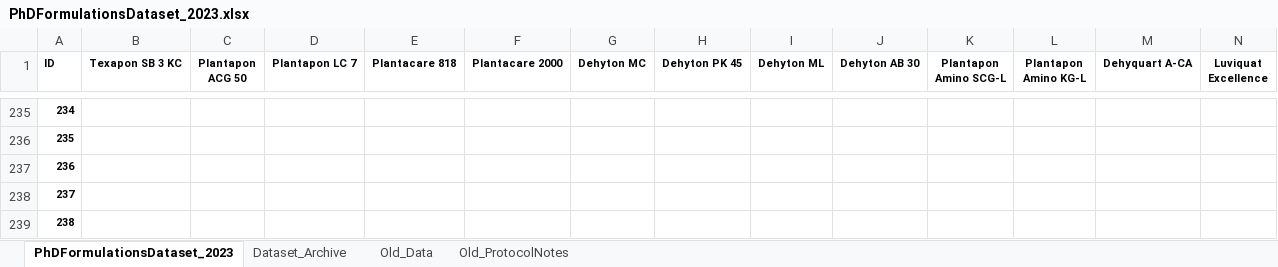
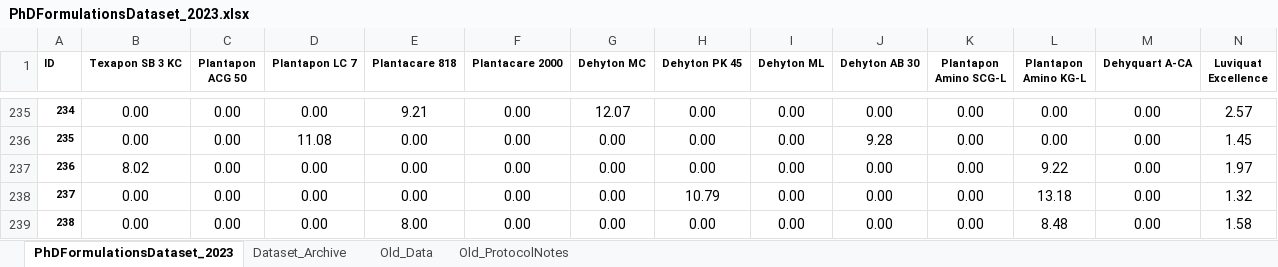
Before and after one commit to AniketChitre/formulations-prep, an Excel workbook: PhDFormulationsDataset_2023.xlsx, sheet PhDFormulationsDataset_2023, drawn as a sheet; only a part is shown, gaps mark what is left out; values as stored, in another font and other column widths than the file's, no borders; conditional formats not drawn; the diff covers the shown part only; the diff names each change by its address in the sheet, - before the commit and + after, or states it on an @@ line.

Commit message:
Updated dataset

```diff
--- a/PhDFormulationsDataset_2023.xlsx (sheet PhDFormulationsDataset_2023)
+++ b/PhDFormulationsDataset_2023.xlsx (sheet PhDFormulationsDataset_2023)
-B235:B236 (Texapon SB 3 KC): (empty)
+B235:B236 (Texapon SB 3 KC): 0.00
-C235:C239 (Plantapon ACG 50): (empty)
+C235:C239 (Plantapon ACG 50): 0.00
-D235 (Plantapon LC 7): (empty)
+D235 (Plantapon LC 7): 0.00
-E235 (Plantacare 818): (empty)
+E235 (Plantacare 818): 9.21
-F235:F239 (Plantacare 2000): (empty)
+F235:F239 (Plantacare 2000): 0.00
-G235 (Dehyton MC): (empty)
+G235 (Dehyton MC): 12.07
-H235:H237 (Dehyton PK 45): (empty)
+H235:H237 (Dehyton PK 45): 0.00
-I235:I239 (Dehyton ML): (empty)
+I235:I239 (Dehyton ML): 0.00
-J235 (Dehyton AB 30): (empty)
+J235 (Dehyton AB 30): 0.00
-K235:K239 (Plantapon Amino SCG-L): (empty)
+K235:K239 (Plantapon Amino SCG-L): 0.00
-L235:L236 (Plantapon Amino KG-L): (empty)
+L235:L236 (Plantapon Amino KG-L): 0.00
-M235:M239 (Dehyquart A-CA): (empty)
+M235:M239 (Dehyquart A-CA): 0.00
-N235 (Luviquat Excellence): (empty)
+N235 (Luviquat Excellence): 2.57
-D236 (Plantapon LC 7): (empty)
+D236 (Plantapon LC 7): 11.08
-E236:E238 (Plantacare 818): (empty)
+E236:E238 (Plantacare 818): 0.00
-G236:G239 (Dehyton MC): (empty)
+G236:G239 (Dehyton MC): 0.00
-J236 (Dehyton AB 30): (empty)
+J236 (Dehyton AB 30): 9.28
-N236 (Luviquat Excellence): (empty)
+N236 (Luviquat Excellence): 1.45
-B237 (Texapon SB 3 KC): (empty)
+B237 (Texapon SB 3 KC): 8.02
-D237:D239 (Plantapon LC 7): (empty)
+D237:D239 (Plantapon LC 7): 0.00
-J237:J239 (Dehyton AB 30): (empty)
+J237:J239 (Dehyton AB 30): 0.00
-L237 (Plantapon Amino KG-L): (empty)
+L237 (Plantapon Amino KG-L): 9.22
-N237 (Luviquat Excellence): (empty)
+N237 (Luviquat Excellence): 1.97
-B238:B239 (Texapon SB 3 KC): (empty)
+B238:B239 (Texapon SB 3 KC): 0.00
-H238 (Dehyton PK 45): (empty)
+H238 (Dehyton PK 45): 10.79
-L238 (Plantapon Amino KG-L): (empty)
+L238 (Plantapon Amino KG-L): 13.18
-N238 (Luviquat Excellence): (empty)
+N238 (Luviquat Excellence): 1.32
-E239 (Plantacare 818): (empty)
+E239 (Plantacare 818): 8.00
-H239 (Dehyton PK 45): (empty)
+H239 (Dehyton PK 45): 0.00
-L239 (Plantapon Amino KG-L): (empty)
+L239 (Plantapon Amino KG-L): 8.48
-N239 (Luviquat Excellence): (empty)
+N239 (Luviquat Excellence): 1.58
```
Also changed, not shown: 12 removed rows and 247 edited cells elsewhere in this sheet.
